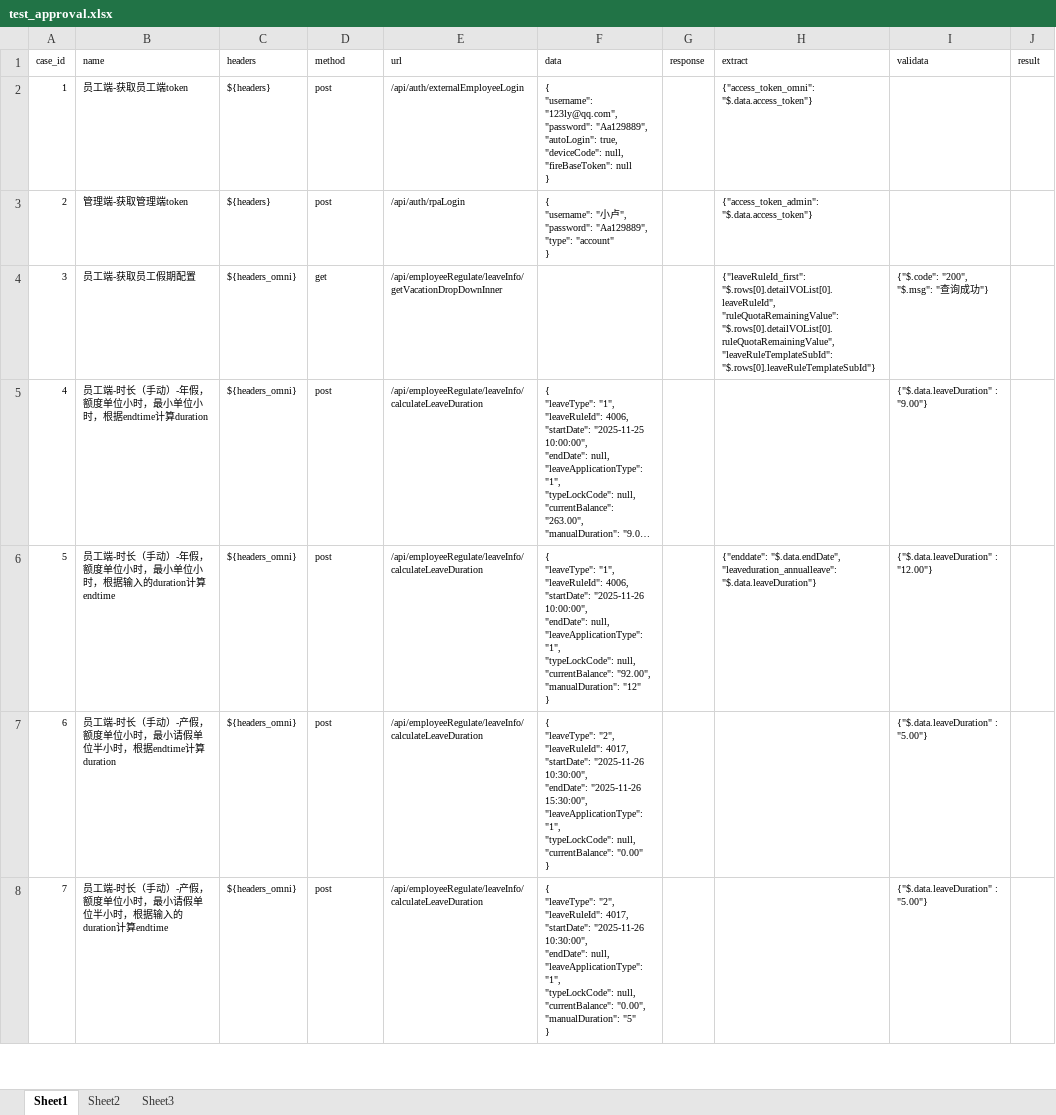
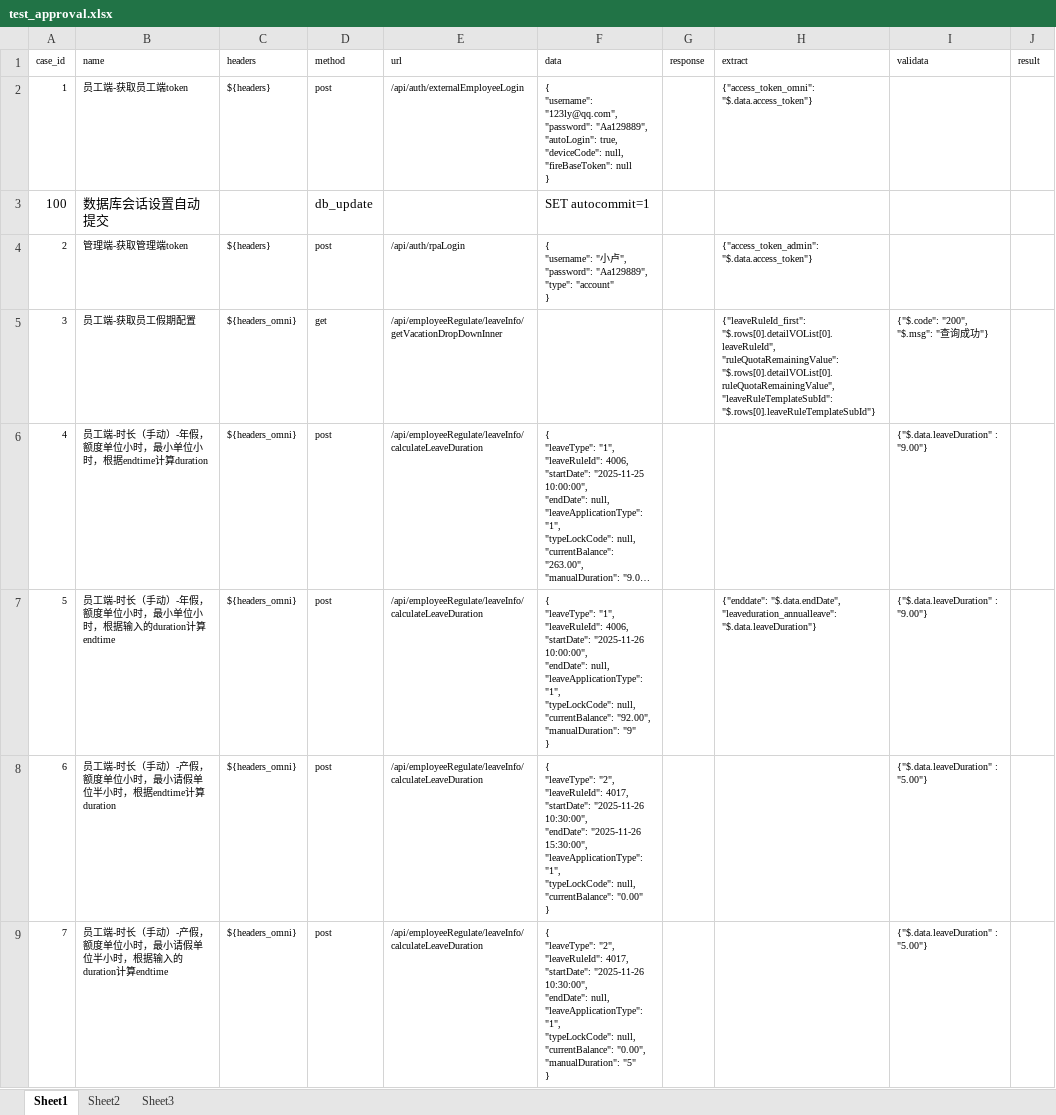
Before and after one commit to XiaoLuTes/apitest, an Excel workbook: testcase/test_approval.xlsx, sheet Sheet1, drawn as a sheet; only a part is shown; long unchanged cells end in …; values as stored, in another font and other column widths than the file's, no borders; addresses are those after the commit; ↵ is a line break in a cell; the diff covers the shown part only; the diff names each change by its address in the sheet, - before the commit and + after, or states it on an @@ line.

```diff
--- a/testcase/test_approval.xlsx (sheet Sheet1)
+++ b/testcase/test_approval.xlsx (sheet Sheet1)
+row 3: 100 | 数据库会话设置自动提交 |  | db_update |  | SET autocommit=1
-F7 (data): …"92.00", ↵ "manualDuration": "12" ↵ }
+F7 (data): …"92.00", ↵ "manualDuration": "9" ↵ }
-I7 (validata): {"$.data.leaveDuration" : "12.00"}
+I7 (validata): {"$.data.leaveDuration" : "9.00"}
```
Also changed, not shown: 38 edited cells elsewhere in this sheet, 1 other file.
